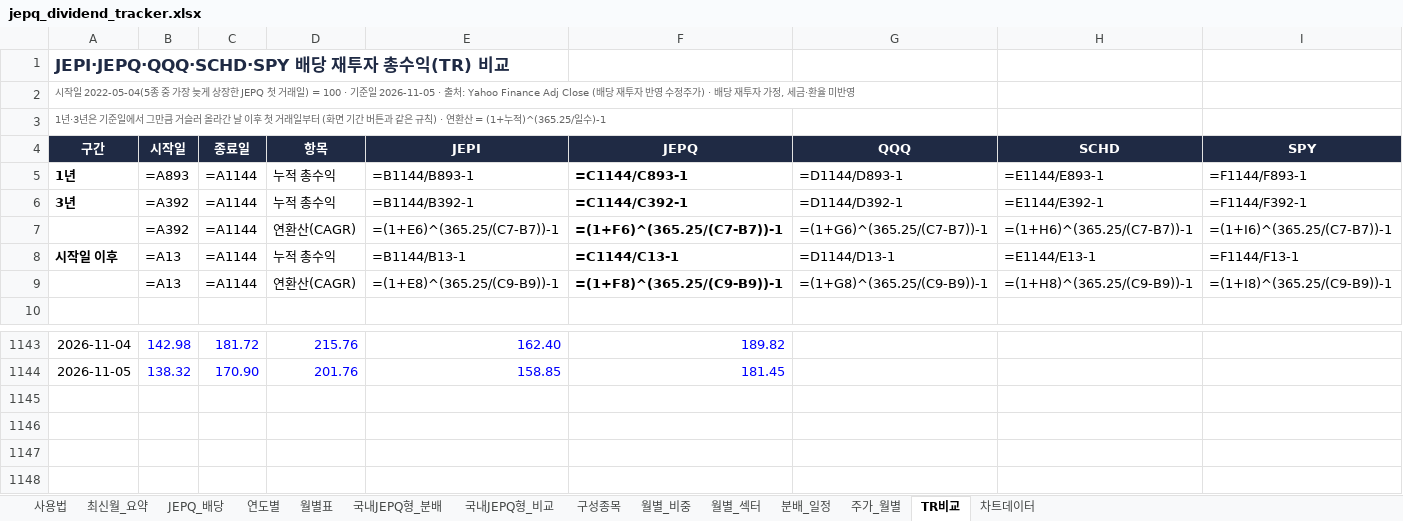
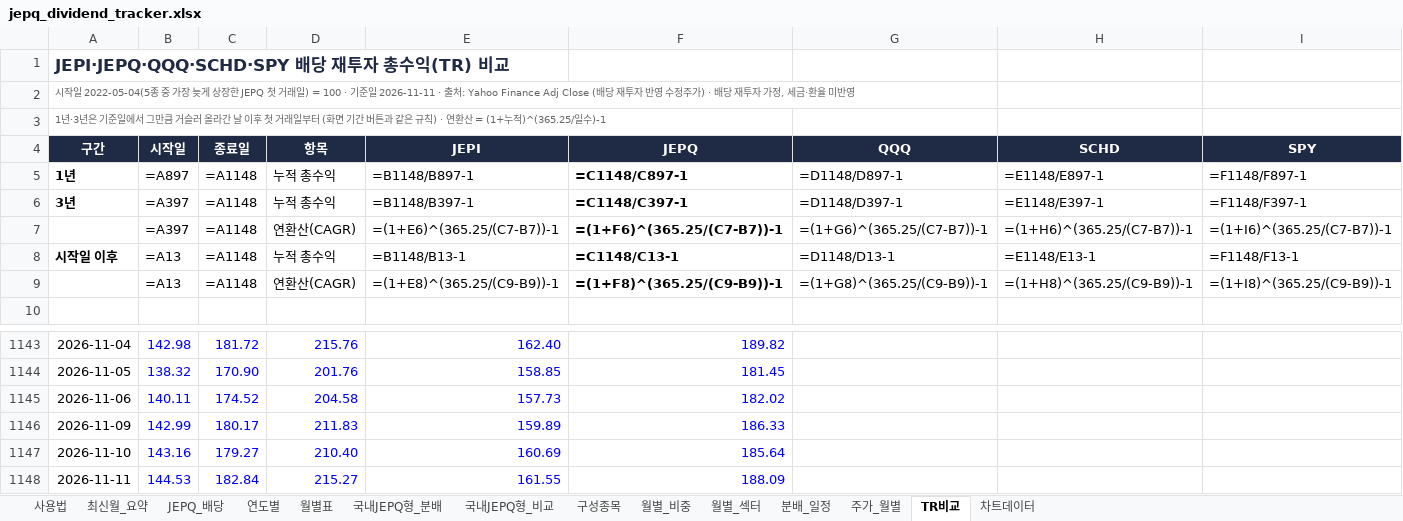
Before and after one commit to ttokjaeTV/jepq-tracker, an Excel workbook: downloads/jepq_dividend_tracker.xlsx, sheet TR비교, drawn as a sheet; only a part is shown, gaps mark what is left out; values as stored, in another font and other column widths than the file's, no borders; formulas without a stored value are shown as written; charts and pictures not drawn; the diff names each change by its address in the sheet, - before the commit and + after, or states it on an @@ line.

```diff
--- a/downloads/jepq_dividend_tracker.xlsx (sheet TR비교)
+++ b/downloads/jepq_dividend_tracker.xlsx (sheet TR비교)
-A2 (구간): …기준일 2026-11-05 · 출처:…
+A2 (구간): …기준일 2026-11-11 · 출처:…
-B5 (시작일): =A893
+B5 (시작일): =A897
-C5:C9 (종료일): =A1144
+C5:C9 (종료일): =A1148
-E5 (JEPI): =B1144/B893-1
+E5 (JEPI): =B1148/B897-1
-F5 (JEPQ): =C1144/C893-1
+F5 (JEPQ): =C1148/C897-1
-G5 (QQQ): =D1144/D893-1
+G5 (QQQ): =D1148/D897-1
-H5 (SCHD): =E1144/E893-1
+H5 (SCHD): =E1148/E897-1
-I5 (SPY): =F1144/F893-1
+I5 (SPY): =F1148/F897-1
-B6:B7 (시작일): =A392
+B6:B7 (시작일): =A397
-E6 (JEPI): =B1144/B392-1
+E6 (JEPI): =B1148/B397-1
-F6 (JEPQ): =C1144/C392-1
+F6 (JEPQ): =C1148/C397-1
-G6 (QQQ): =D1144/D392-1
+G6 (QQQ): =D1148/D397-1
-H6 (SCHD): =E1144/E392-1
+H6 (SCHD): =E1148/E397-1
-I6 (SPY): =F1144/F392-1
+I6 (SPY): =F1148/F397-1
-E8 (JEPI): =B1144/B13-1
+E8 (JEPI): =B1148/B13-1
-F8 (JEPQ): =C1144/C13-1
+F8 (JEPQ): =C1148/C13-1
-G8 (QQQ): =D1144/D13-1
+G8 (QQQ): =D1148/D13-1
-H8 (SCHD): =E1144/E13-1
+H8 (SCHD): =E1148/E13-1
-I8 (SPY): =F1144/F13-1
+I8 (SPY): =F1148/F13-1
+row 1145: 2026-11-06 | 140.11 | 174.52 | 204.58 | 157.73 | 182.02
+row 1146: 2026-11-09 | 142.99 | 180.17 | 211.83 | 159.89 | 186.33
+row 1147: 2026-11-10 | 143.16 | 179.27 | 210.40 | 160.69 | 185.64
+row 1148: 2026-11-11 | 144.53 | 182.84 | 215.27 | 161.55 | 188.09
```
Also changed, not shown: sheet 구성종목, sheet 주가_월별, sheet 사용법, charts or pictures, 4 other files.
